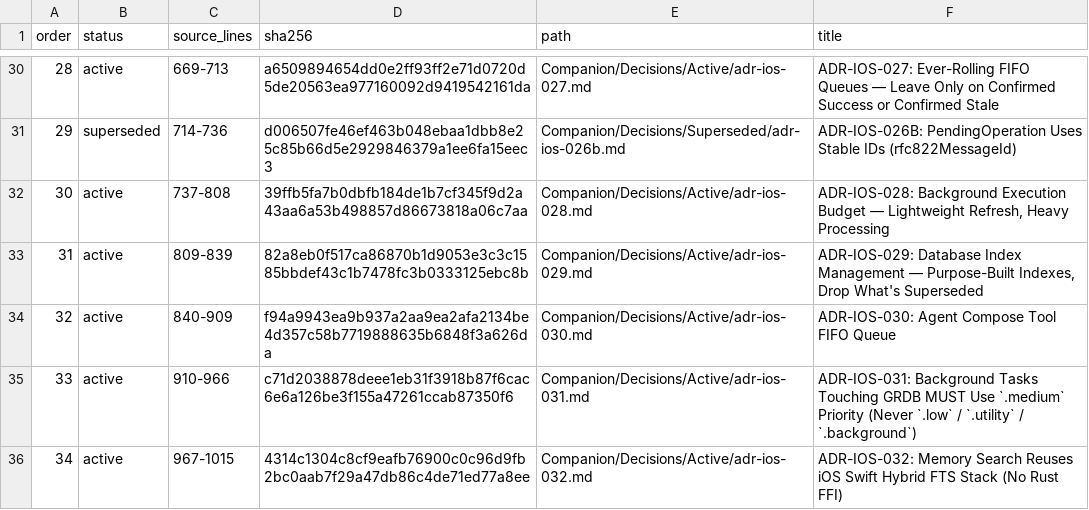
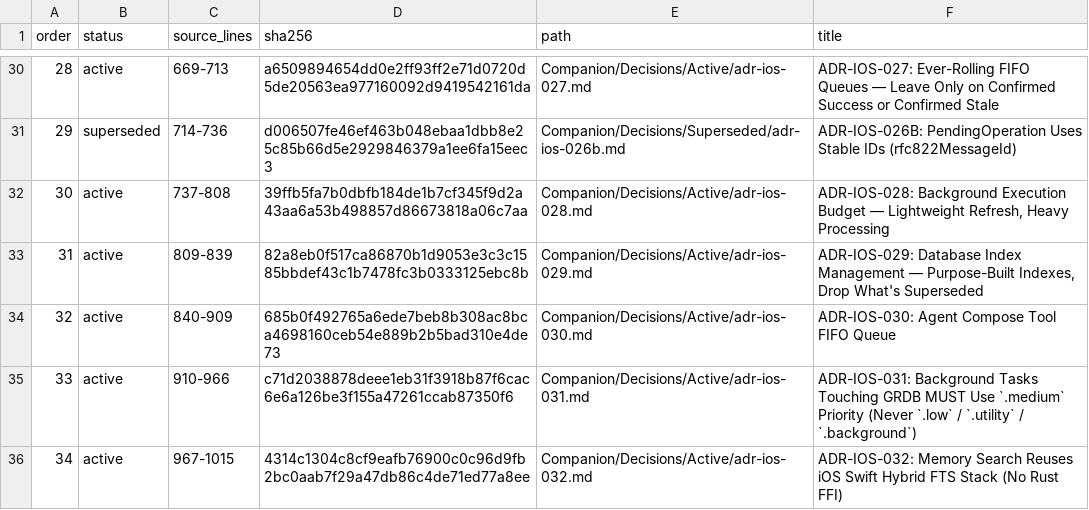
Before and after one commit to TabMail/tabmail-ios, a TSV file: Companion/Decisions/manifest.tsv, drawn as a sheet; only a part is shown, gaps mark what is left out.

```diff
--- a/Companion/Decisions/manifest.tsv
+++ b/Companion/Decisions/manifest.tsv
@@ -33,3 +33,3 @@ order	status	source_lines	sha256	path	title
 31	active	809-839	82a8eb0f517ca86870b1d9053e3c3c1585bbdef43c1b7478fc3b0333125ebc8b	Companion/Decisions/Active/adr-ios-029.md	ADR-IOS-029: Database Index Management — Purpose-Built Indexes, Drop What's Superseded
-32	active	840-909	f94a9943ea9b937a2aa9ea2afa2134be4d357c58b7719888635b6848f3a626da	Companion/Decisions/Active/adr-ios-030.md	ADR-IOS-030: Agent Compose Tool FIFO Queue
+32	active	840-909	685b0f492765a6ede7beb8b308ac8bca4698160ceb54e889b2b5bad310e4de73	Companion/Decisions/Active/adr-ios-030.md	ADR-IOS-030: Agent Compose Tool FIFO Queue
 33	active	910-966	c71d2038878deee1eb31f3918b87f6cac6e6a126be3f155a47261ccab87350f6	Companion/Decisions/Active/adr-ios-031.md	ADR-IOS-031: Background Tasks Touching GRDB MUST Use `.medium` Priority (Never `.low` / `.utility` / `.background`)
```
Also changed, not shown: 4 other files.
